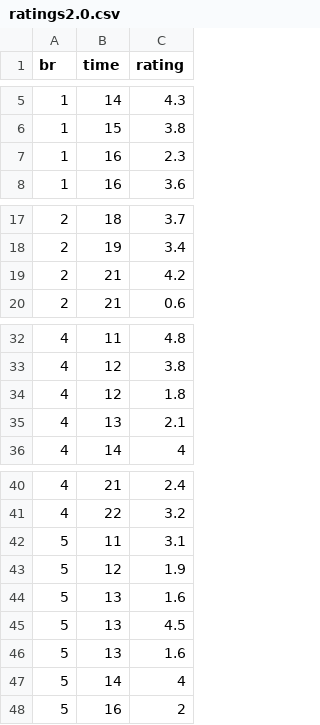
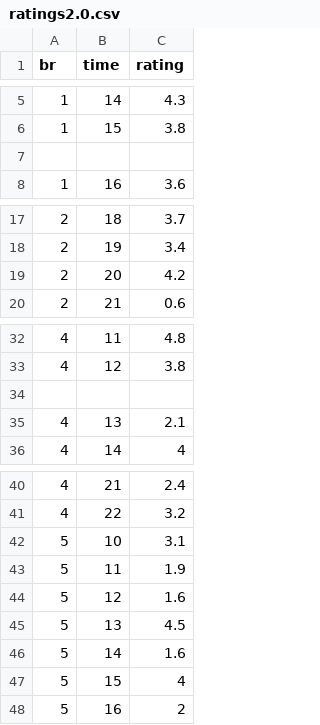
Before and after one commit to avi-jain/d3-multiiline, a CSV file: ratings2.0.csv, drawn as a sheet; only a part is shown, gaps mark what is left out.

```diff
--- a/ratings2.0.csv
+++ b/ratings2.0.csv
@@ -6,3 +6,3 @@ br,time,rating
 1,15,3.8
-1,16,2.3
+,,
 1,16,3.6
@@ -18,3 +18,3 @@ br,time,rating
 2,19,3.4
-2,21,4.2
+2,20,4.2
 2,21,0.6
@@ -33,3 +33,3 @@ br,time,rating
 4,12,3.8
-4,12,1.8
+,,
 4,13,2.1
@@ -41,8 +41,8 @@ br,time,rating
 4,22,3.2
-5,11,3.1
-5,12,1.9
-5,13,1.6
+5,10,3.1
+5,11,1.9
+5,12,1.6
 5,13,4.5
-5,13,1.6
-5,14,4
+5,14,1.6
+5,15,4
 5,16,2
```
Also changed, not shown: 2 other files.
